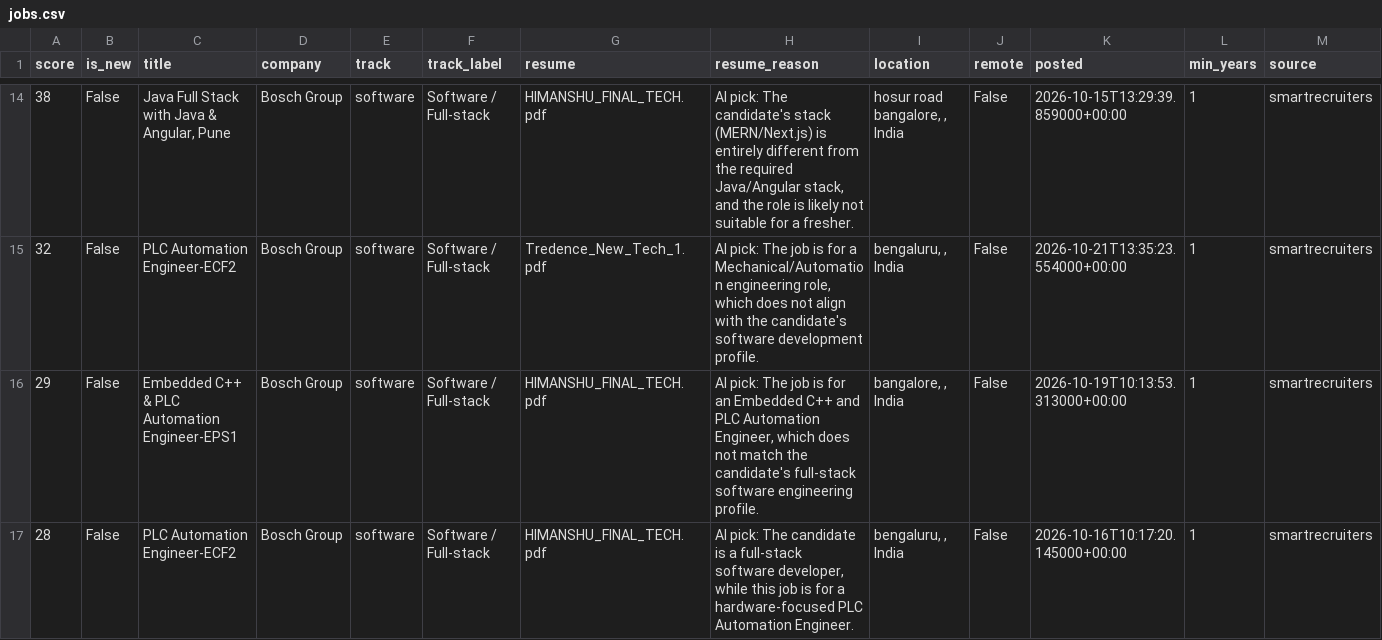
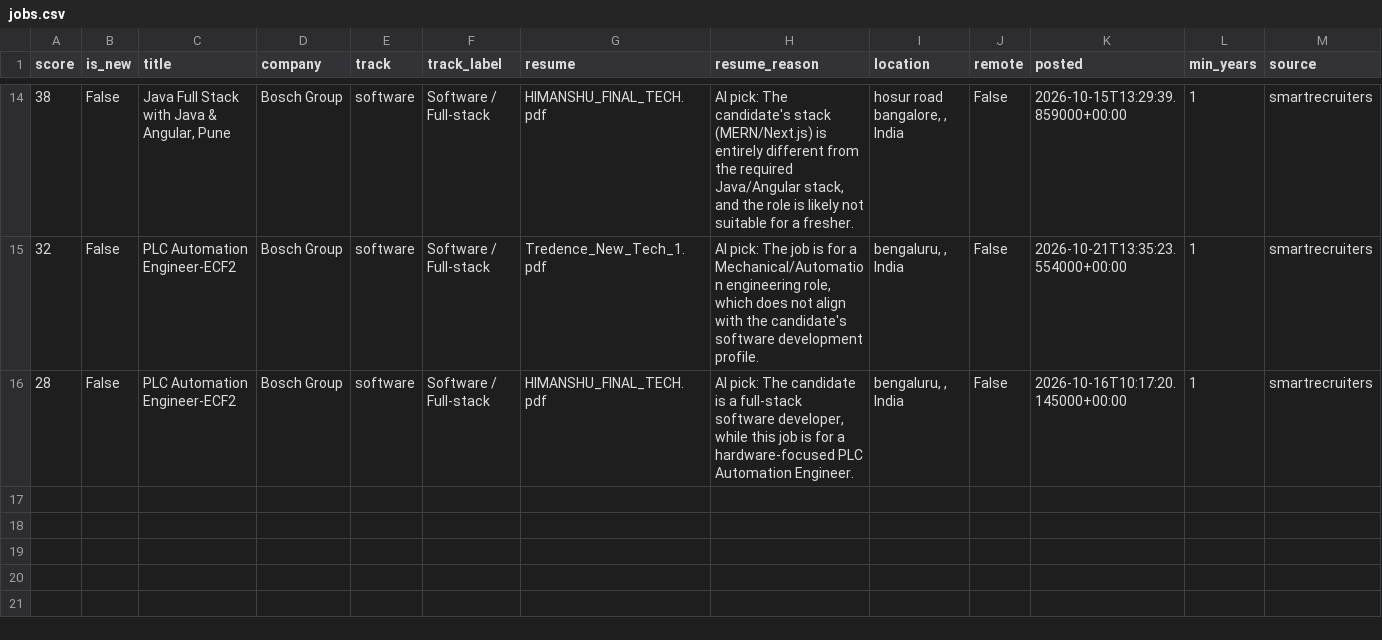
Before and after one commit to itshimanshu16/Job-bot, a CSV file: web/public/data/jobs.csv, drawn as a sheet; only a part is shown, gaps mark what is left out; rows hold the shown columns only; the diff names each change by its address in the sheet, - before the commit and + after, or states it on an @@ line.

```diff
--- a/web/public/data/jobs.csv
+++ b/web/public/data/jobs.csv
-row 16: 29 | False | Embedded C++ & PLC Automation Engineer-EPS1 | Bosch Group | software | Software / Full-stack | HIMANSHU_FINAL_TECH.pdf | AI pick: The job is for an Embedded C++ and PLC Automation Engineer, which does not match the candidate's full-stack software engineering profile. | bangalore, , India | False | 2026-10-19T10:13:53.313000+00:00 | 1 | smartrecruiters
```
Also changed, not shown: 2 other files.
